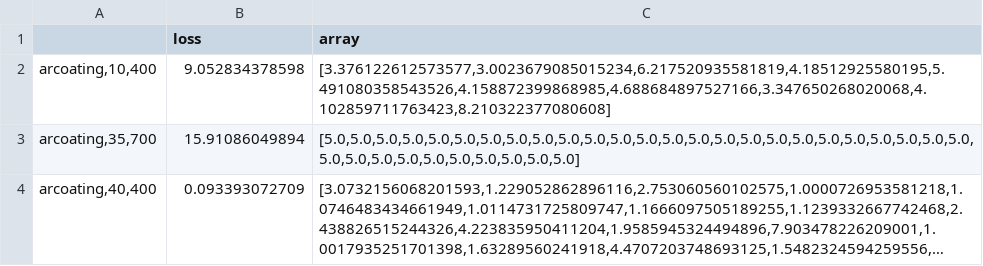
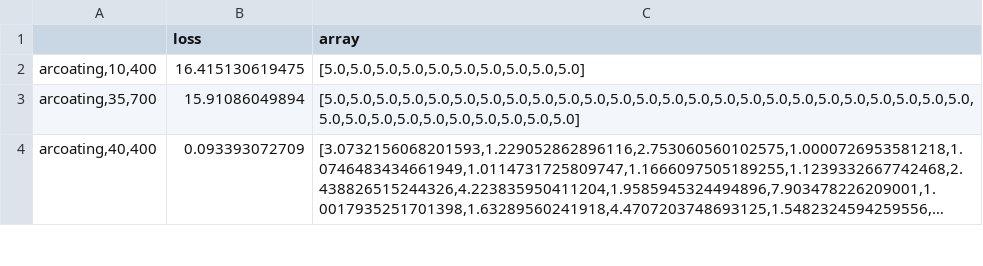
Before and after one commit to facebookresearch/nevergrad, a CSV file: nevergrad/functions/leaderboard.csv, drawn as a sheet; only a part is shown; long unchanged cells end in ….

```diff
--- a/nevergrad/functions/leaderboard.csv
+++ b/nevergrad/functions/leaderboard.csv
@@ -1,3 +1,3 @@
 ,loss,array
-"arcoating,10,400",9.052834378598,"[3.376122612573577,3.0023679085015234,6.217520935581819,4.18512925580195,5.491080358543526,4.158872399868985,4.688684897527166,3.347650268020068,4.102859711763423,8.210322377080608]"
+"arcoating,10,400",16.415130619475,"[5.0,5.0,5.0,5.0,5.0,5.0,5.0,5.0,5.0,5.0]"
 "arcoating,35,700",15.91086049894,"[5.0,5.0,5.0,5.0,5.0,5.0,5.0,5.0,5.0,5.0,5.0,5.0,5.0,5.0,5.0,5.0,5.0,5.0,5.0,5.0,5.0,5.0,5.0,5.0,5.0,5.0,5.0,5.0,5.0,5.0,5.0,5.0,5.0,5.0,5.0]"
```
Also changed, not shown: 1 other file.
